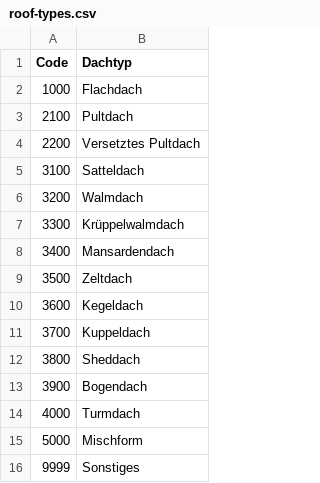
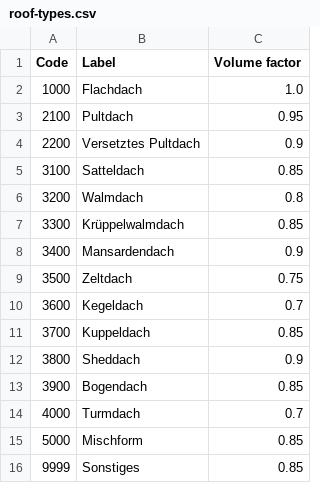
Before and after one commit to GreenDelta/bioheating-tool, a CSV file: server/src/main/resources/com/greendelta/bioheating/citygml/roof-types.csv, drawn as a sheet; the diff names each change by its address in the sheet, - before the commit and + after, or states it on an @@ line.

Commit message:
add the volume factors related to the roof types ...
directly to the CSV

also, we need a different approach:

+ first, determine the building shape
+ collect the neighbors
+ determine the building type
+ collect the type based parameters
+ predict the heat demand

```diff
--- a/server/src/main/resources/com/greendelta/bioheating/citygml/roof-types.csv
+++ b/server/src/main/resources/com/greendelta/bioheating/citygml/roof-types.csv
+column C (Volume factor), rows 2-16: 1.0 | 0.95 | 0.9 | 0.85 | 0.8 | 0.85 | 0.9 | 0.75 | 0.7 | 0.85 | 0.9 | 0.85 | 0.7 | 0.85 | 0.85
-B1: Dachtyp
+B1: Label
```
Also changed, not shown: 9 other files.
